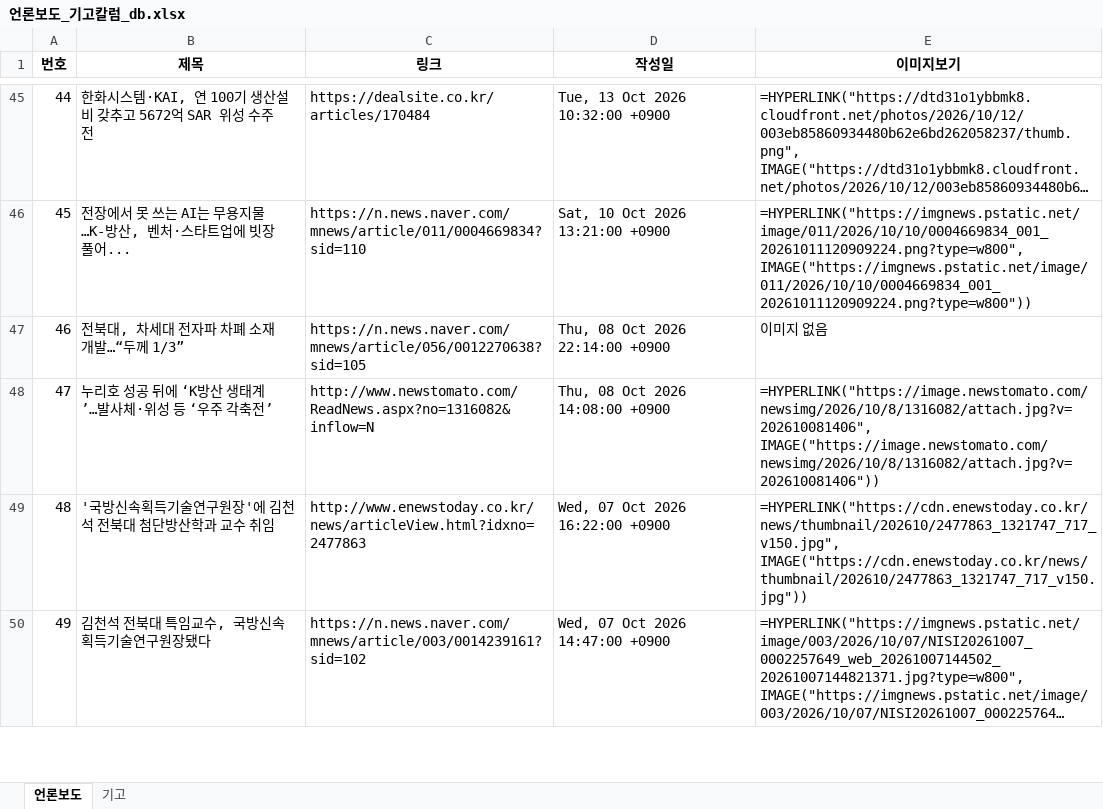
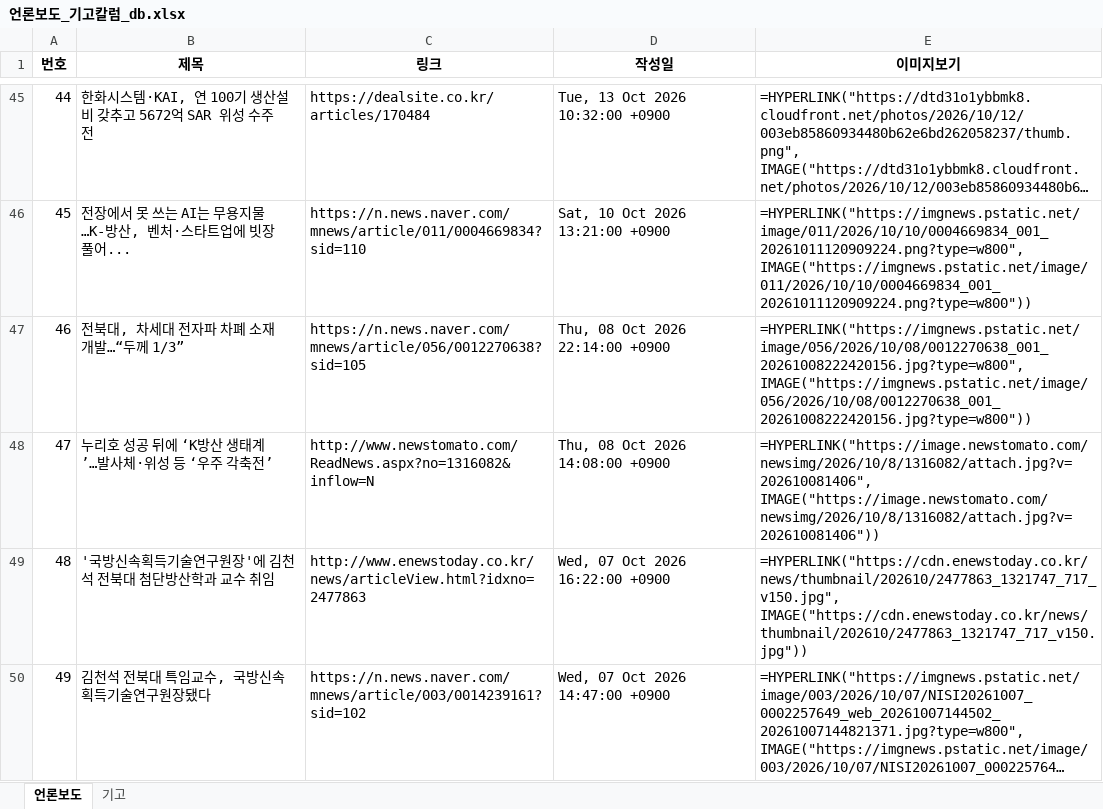
Before and after one commit to onion-koongya/jbnu_adti_news_collector, an Excel workbook: 언론보도_기고칼럼_db.xlsx, sheet 언론보도, drawn as a sheet; only a part is shown, gaps mark what is left out; long unchanged cells end in …; values as stored, in another font and other column widths than the file's, no borders; formulas without a stored value are shown as written; the diff covers the shown part only; the diff names each change by its address in the sheet, - before the commit and + after, or states it on an @@ line.

```diff
--- a/언론보도_기고칼럼_db.xlsx (sheet 언론보도)
+++ b/언론보도_기고칼럼_db.xlsx (sheet 언론보도)
-E47 (이미지보기): 이미지 없음
+E47 (이미지보기): =HYPERLINK("https://imgnews.pstatic.net/image/056/2026/10/08/0012270638_001_20261008222420156.jpg?type=w800", IMAGE("https://imgnews.pstatic.net/image/056/2026/10/08/0012270638_001_20261008222420156.jpg?type=w800"))
```
Also changed, not shown: 53 edited cells elsewhere in this sheet, 7 other files.
